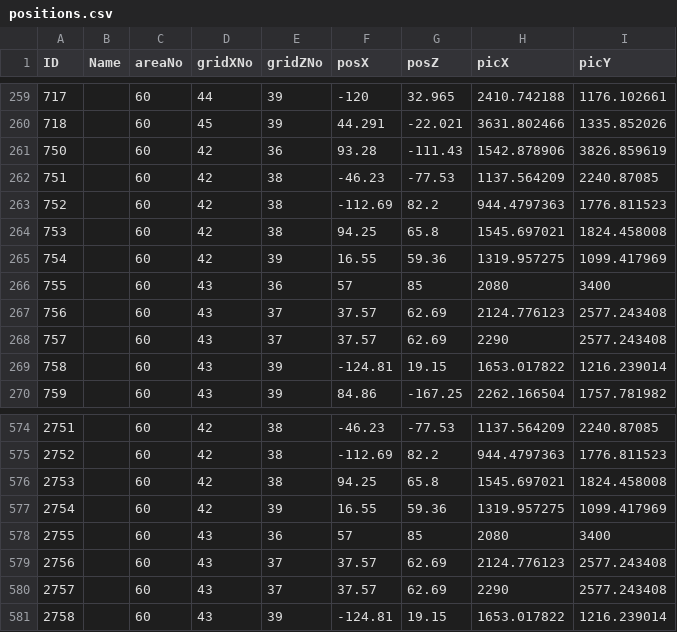
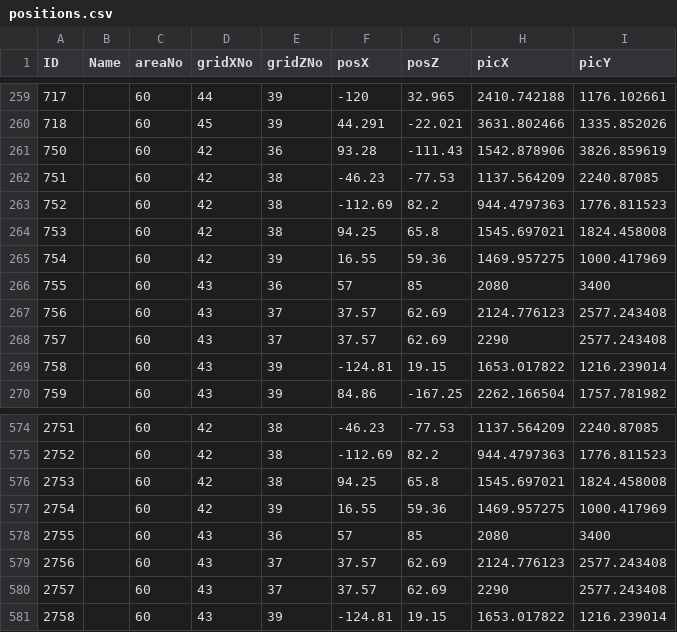
Before and after one commit to NeuraXmy/nightreign-overlay-helper, a CSV file: src/nightreign_overlay/plugins/map_detect/data/csv/positions.csv, drawn as a sheet; only a part is shown, gaps mark what is left out.

Commit message:
fix(map): correct map position info.

```diff
--- a/src/nightreign_overlay/plugins/map_detect/data/csv/positions.csv
+++ b/src/nightreign_overlay/plugins/map_detect/data/csv/positions.csv
@@ -264,3 +264,3 @@ ID,Name,areaNo,gridXNo,gridZNo,posX,posZ,picX,picY
 753,,60,42,38,94.25,65.8,1545.697021,1824.458008
-754,,60,42,39,16.55,59.36,1319.957275,1099.417969
+754,,60,42,39,16.55,59.36,1469.957275,1000.417969
 755,,60,43,36,57,85,2080,3400
@@ -576,3 +576,3 @@ ID,Name,areaNo,gridXNo,gridZNo,posX,posZ,picX,picY
 2753,,60,42,38,94.25,65.8,1545.697021,1824.458008
-2754,,60,42,39,16.55,59.36,1319.957275,1099.417969
+2754,,60,42,39,16.55,59.36,1469.957275,1000.417969
 2755,,60,43,36,57,85,2080,3400
```
Also changed, not shown: 1 other file.
